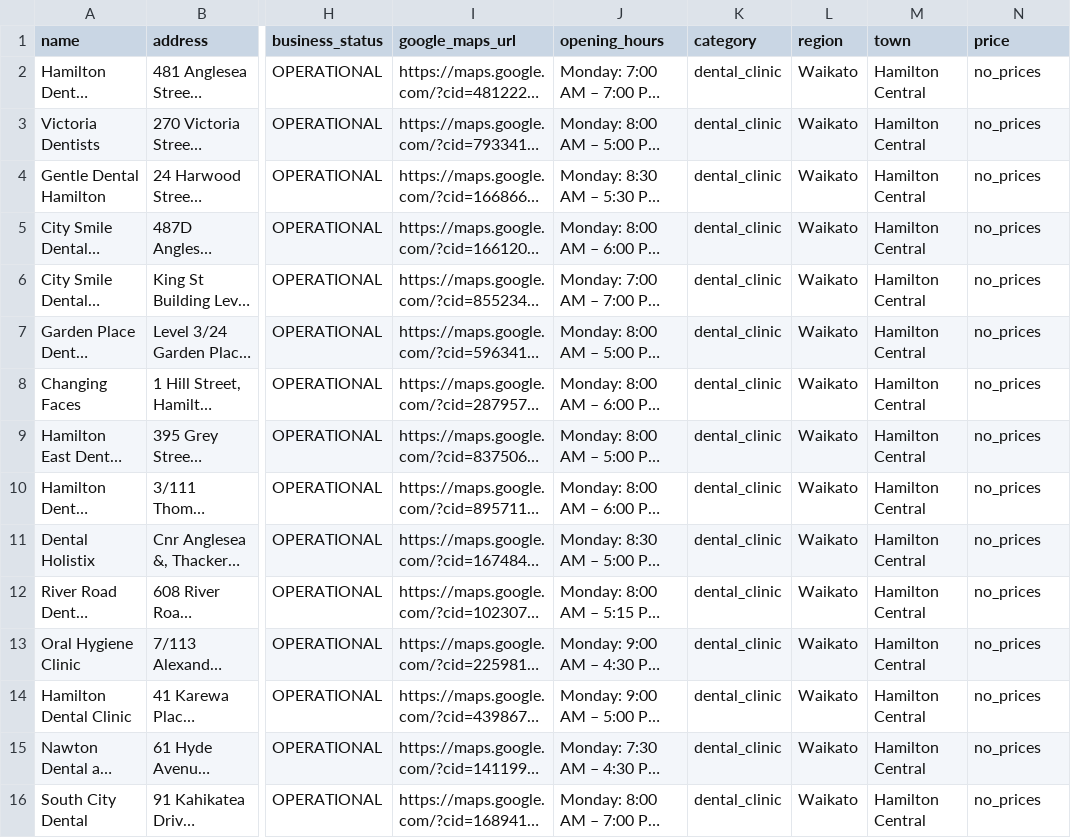
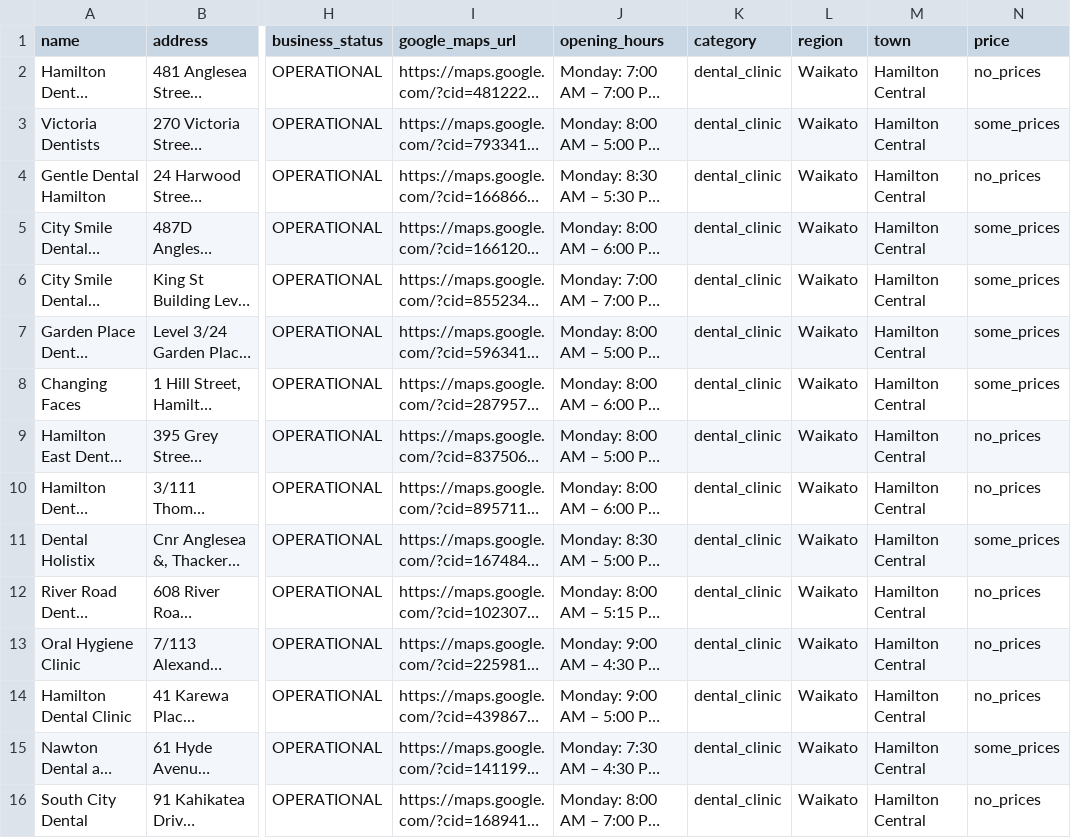
Before and after one commit to The-Directory-Guys/Dental.Directory, a CSV file: dental_clinics_waikato.csv, drawn as a sheet; only a part is shown, gaps mark what is left out; long unchanged cells end in …; the diff covers the shown part only; the diff names each change by its address in the sheet, - before the commit and + after, or states it on an @@ line.

```diff
--- a/dental_clinics_waikato.csv
+++ b/dental_clinics_waikato.csv
-N3 (price): no_prices
+N3 (price): some_prices
-N5:N8 (price): no_prices
+N5:N8 (price): some_prices
-N11 (price): no_prices
+N11 (price): some_prices
-N15 (price): no_prices
+N15 (price): some_prices
```
Also changed, not shown: 30 edited cells elsewhere in this file.
